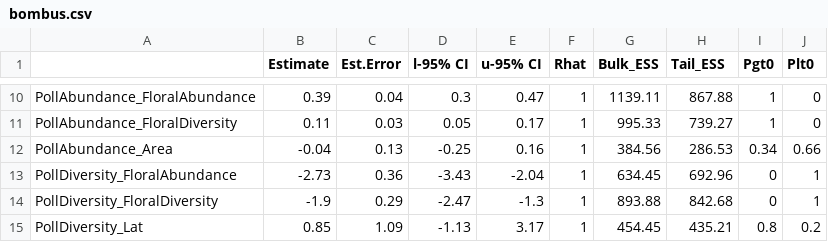
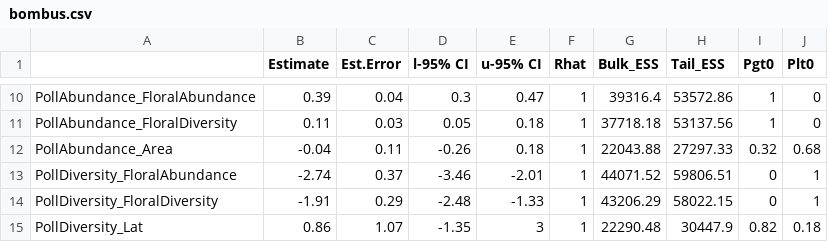
Before and after one commit to lponisio/skyIslands, a CSV file: analysis/microbiome/saved/tables/bombus.csv, drawn as a sheet; only a part is shown, gaps mark what is left out; the diff covers the shown part only.

```diff
--- a/analysis/microbiome/saved/tables/bombus.csv
+++ b/analysis/microbiome/saved/tables/bombus.csv
@@ -10,6 +10,6 @@
-"PollAbundance_FloralAbundance",0.39,0.04,0.3,0.47,1,1139.11,867.88,1,0
-"PollAbundance_FloralDiversity",0.11,0.03,0.05,0.17,1,995.33,739.27,1,0
-"PollAbundance_Area",-0.04,0.13,-0.25,0.16,1,384.56,286.53,0.34,0.66
-"PollDiversity_FloralAbundance",-2.73,0.36,-3.43,-2.04,1,634.45,692.96,0,1
-"PollDiversity_FloralDiversity",-1.9,0.29,-2.47,-1.3,1,893.88,842.68,0,1
-"PollDiversity_Lat",0.85,1.09,-1.13,3.17,1,454.45,435.21,0.8,0.2
+PollAbundance_FloralAbundance,0.39,0.04,0.3,0.47,1,39316.4,53572.86,1,0
+PollAbundance_FloralDiversity,0.11,0.03,0.05,0.18,1,37718.18,53137.56,1,0
+PollAbundance_Area,-0.04,0.11,-0.26,0.18,1,22043.88,27297.33,0.32,0.68
+PollDiversity_FloralAbundance,-2.74,0.37,-3.46,-2.01,1,44071.52,59806.51,0,1
+PollDiversity_FloralDiversity,-1.91,0.29,-2.48,-1.33,1,43206.29,58022.15,0,1
+PollDiversity_Lat,0.86,1.07,-1.35,3,1,22290.48,30447.9,0.82,0.18
```
Also changed, not shown: 113 edited cells elsewhere in this file, analysis/microbiome/saved/tables/anthophora.csv, analysis/microbiome/saved/tables/apis.csv, 1 other file.
